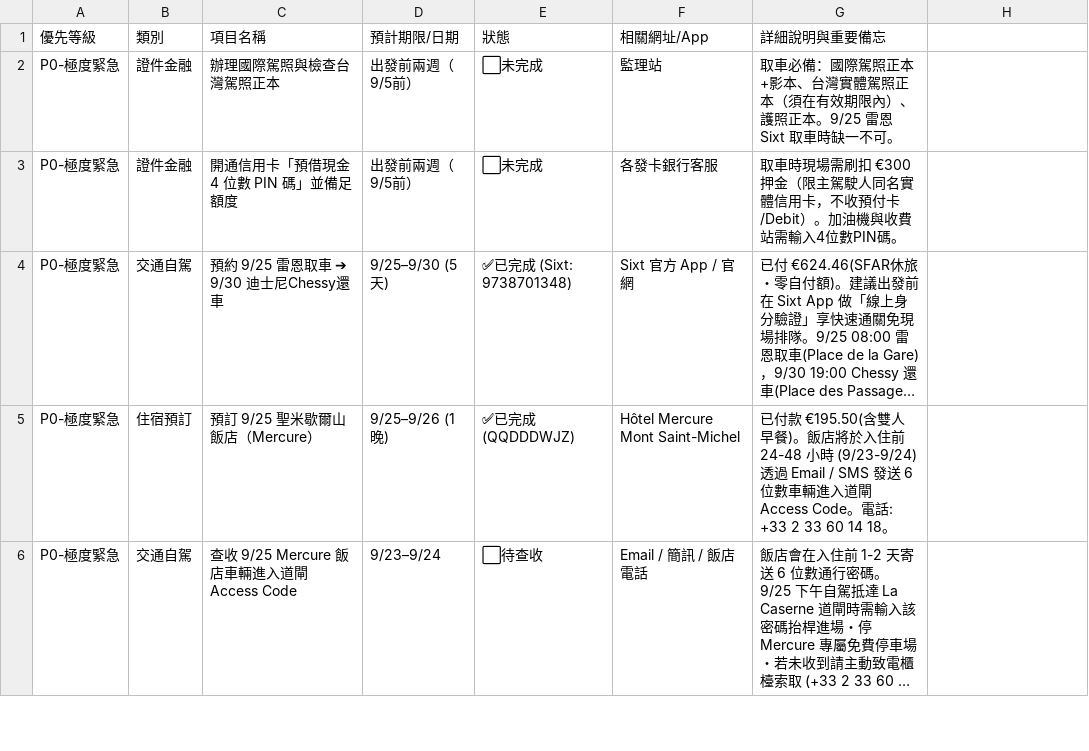
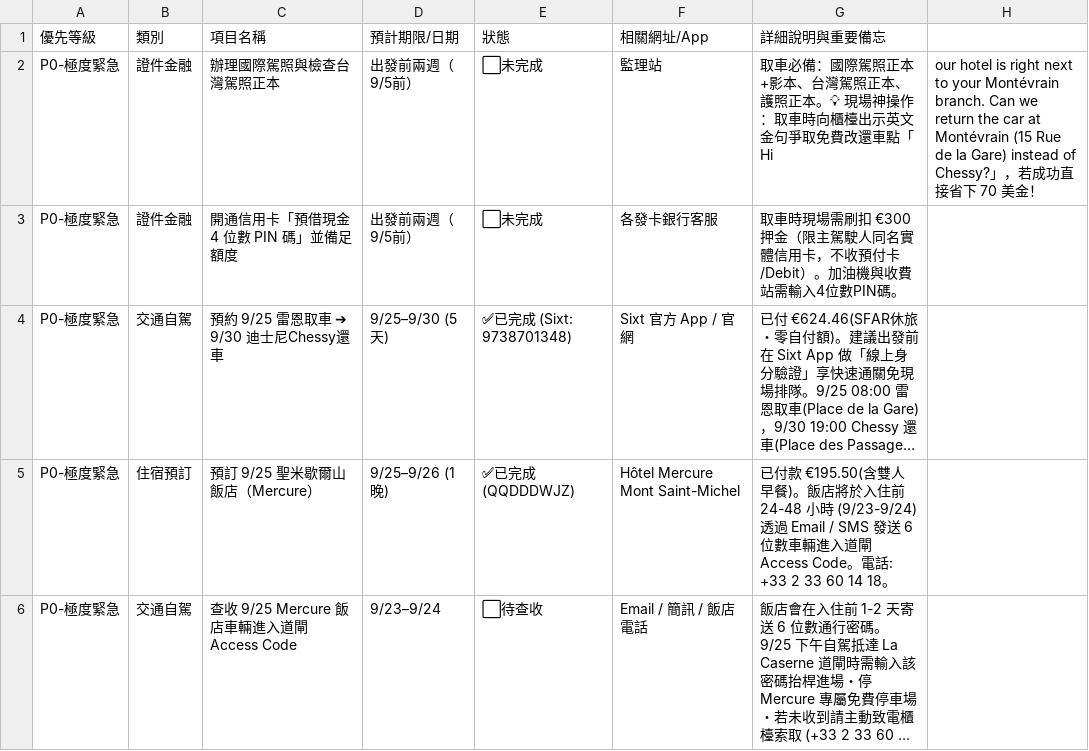
Before and after one commit to 56webb/mimo, a CSV file: 2026_法國待辦清單.csv, drawn as a sheet; only a part is shown; long unchanged cells end in ….

```diff
--- a/2026_法國待辦清單.csv
+++ b/2026_法國待辦清單.csv
@@ -1,3 +1,3 @@
 優先等級,類別,項目名稱,預計期限/日期,狀態,相關網址/App,詳細說明與重要備忘
-P0-極度緊急,證件金融,辦理國際駕照與檢查台灣駕照正本,出發前兩週（9/5前）,⬜未完成,監理站,取車必備：國際駕照正本+影本、台灣實體駕照正本（須在有效期限內）、護照正本。9/25 雷恩 Sixt 取車時缺一不可。
+P0-極度緊急,證件金融,辦理國際駕照與檢查台灣駕照正本,出發前兩週（9/5前）,⬜未完成,監理站,取車必備：國際駕照正本+影本、台灣駕照正本、護照正本。💡 現場神操作：取車時向櫃檯出示英文金句爭取免費改還車點「Hi, our hotel is right next to your Montévrain branch. Can we return the car at Montévrain (15 Rue de la Gare) instead of Chessy?」，若成功直接省下 70 美金！
 P0-極度緊急,證件金融,開通信用卡「預借現金 4 位數 PIN 碼」並備足額度,出發前兩週（9/5前）,⬜未完成,各發卡銀行客服,取車時現場需刷扣 €300 押金（限主駕駛人同名實體信用卡，不收預付卡/Debit）。加油機與收費站需輸入4位數PIN碼。
```
Also changed, not shown: 2 other files.
